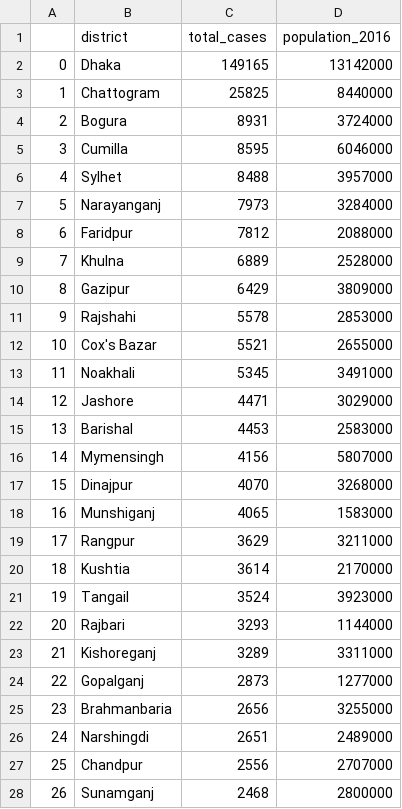
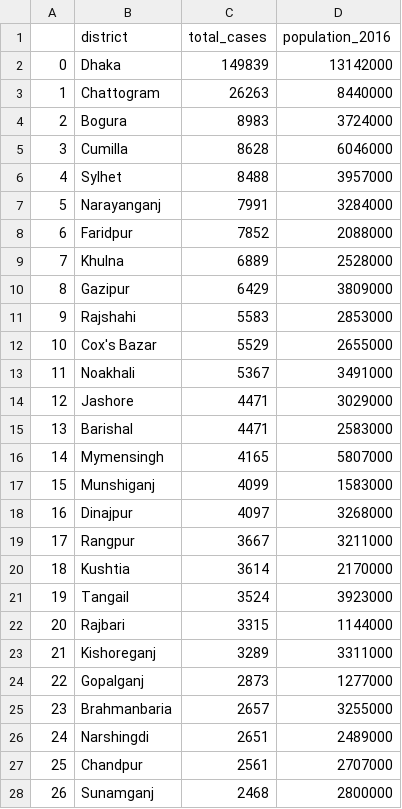
Before and after one commit to rezw4n/Bangladesh_Covid-19_Cases, a CSV file: Data/cases_including_pop_data.csv, drawn as a sheet; only a part is shown; the diff covers the shown part only.

```diff
--- a/Data/cases_including_pop_data.csv
+++ b/Data/cases_including_pop_data.csv
@@ -1,28 +1,28 @@
 ,district,total_cases,population_2016
-0,Dhaka,149165,13142000
-1,Chattogram,25825,8440000
-2,Bogura,8931,3724000
-3,Cumilla,8595,6046000
+0,Dhaka,149839,13142000
+1,Chattogram,26263,8440000
+2,Bogura,8983,3724000
+3,Cumilla,8628,6046000
 4,Sylhet,8488,3957000
-5,Narayanganj,7973,3284000
-6,Faridpur,7812,2088000
+5,Narayanganj,7991,3284000
+6,Faridpur,7852,2088000
 7,Khulna,6889,2528000
 8,Gazipur,6429,3809000
-9,Rajshahi,5578,2853000
-10,Cox's Bazar,5521,2655000
-11,Noakhali,5345,3491000
+9,Rajshahi,5583,2853000
+10,Cox's Bazar,5529,2655000
+11,Noakhali,5367,3491000
 12,Jashore,4471,3029000
-13,Barishal,4453,2583000
-14,Mymensingh,4156,5807000
-15,Dinajpur,4070,3268000
-16,Munshiganj,4065,1583000
-17,Rangpur,3629,3211000
+13,Barishal,4471,2583000
+14,Mymensingh,4165,5807000
+15,Munshiganj,4099,1583000
+16,Dinajpur,4097,3268000
+17,Rangpur,3667,3211000
 18,Kushtia,3614,2170000
 19,Tangail,3524,3923000
-20,Rajbari,3293,1144000
+20,Rajbari,3315,1144000
 21,Kishoreganj,3289,3311000
 22,Gopalganj,2873,1277000
-23,Brahmanbaria,2656,3255000
+23,Brahmanbaria,2657,3255000
 24,Narshingdi,2651,2489000
-25,Chandpur,2556,2707000
+25,Chandpur,2561,2707000
 26,Sunamganj,2468,2800000
```
Also changed, not shown: 23 edited cells elsewhere in this file, Data/bd_daily_cases.csv, Data/district_cases.csv, 3 other files.
